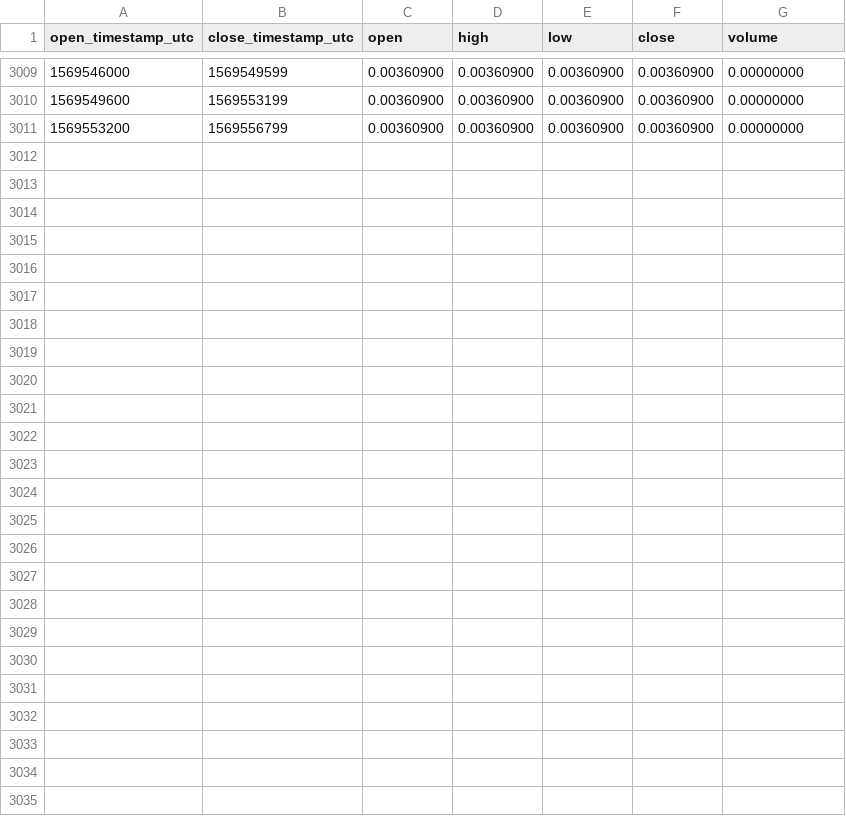
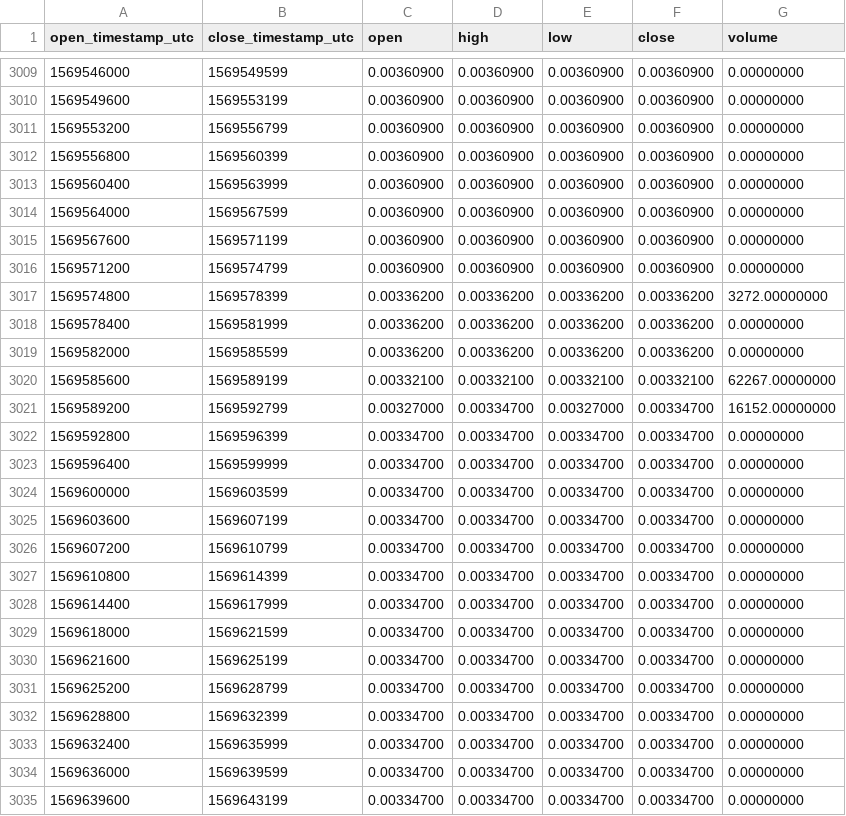
Before and after one commit to cryptobigbro/binance-TFUELTUSD, a CSV file: binance-TFUELTUSD-1h.csv, drawn as a sheet; only a part is shown, gaps mark what is left out; the diff names each change by its address in the sheet, - before the commit and + after, or states it on an @@ line.

Commit message:
Update OHLCV data.

```diff
--- a/binance-TFUELTUSD-1h.csv
+++ b/binance-TFUELTUSD-1h.csv
+row 3012: 1569556800 | 1569560399 | 0.00360900 | 0.00360900 | 0.00360900 | 0.00360900 | 0.00000000
+row 3013: 1569560400 | 1569563999 | 0.00360900 | 0.00360900 | 0.00360900 | 0.00360900 | 0.00000000
+row 3014: 1569564000 | 1569567599 | 0.00360900 | 0.00360900 | 0.00360900 | 0.00360900 | 0.00000000
+row 3015: 1569567600 | 1569571199 | 0.00360900 | 0.00360900 | 0.00360900 | 0.00360900 | 0.00000000
+row 3016: 1569571200 | 1569574799 | 0.00360900 | 0.00360900 | 0.00360900 | 0.00360900 | 0.00000000
+row 3017: 1569574800 | 1569578399 | 0.00336200 | 0.00336200 | 0.00336200 | 0.00336200 | 3272.00000000
+row 3018: 1569578400 | 1569581999 | 0.00336200 | 0.00336200 | 0.00336200 | 0.00336200 | 0.00000000
+row 3019: 1569582000 | 1569585599 | 0.00336200 | 0.00336200 | 0.00336200 | 0.00336200 | 0.00000000
+row 3020: 1569585600 | 1569589199 | 0.00332100 | 0.00332100 | 0.00332100 | 0.00332100 | 62267.00000000
+row 3021: 1569589200 | 1569592799 | 0.00327000 | 0.00334700 | 0.00327000 | 0.00334700 | 16152.00000000
+row 3022: 1569592800 | 1569596399 | 0.00334700 | 0.00334700 | 0.00334700 | 0.00334700 | 0.00000000
+row 3023: 1569596400 | 1569599999 | 0.00334700 | 0.00334700 | 0.00334700 | 0.00334700 | 0.00000000
+row 3024: 1569600000 | 1569603599 | 0.00334700 | 0.00334700 | 0.00334700 | 0.00334700 | 0.00000000
+row 3025: 1569603600 | 1569607199 | 0.00334700 | 0.00334700 | 0.00334700 | 0.00334700 | 0.00000000
+row 3026: 1569607200 | 1569610799 | 0.00334700 | 0.00334700 | 0.00334700 | 0.00334700 | 0.00000000
+row 3027: 1569610800 | 1569614399 | 0.00334700 | 0.00334700 | 0.00334700 | 0.00334700 | 0.00000000
+row 3028: 1569614400 | 1569617999 | 0.00334700 | 0.00334700 | 0.00334700 | 0.00334700 | 0.00000000
+row 3029: 1569618000 | 1569621599 | 0.00334700 | 0.00334700 | 0.00334700 | 0.00334700 | 0.00000000
+row 3030: 1569621600 | 1569625199 | 0.00334700 | 0.00334700 | 0.00334700 | 0.00334700 | 0.00000000
+row 3031: 1569625200 | 1569628799 | 0.00334700 | 0.00334700 | 0.00334700 | 0.00334700 | 0.00000000
+row 3032: 1569628800 | 1569632399 | 0.00334700 | 0.00334700 | 0.00334700 | 0.00334700 | 0.00000000
+row 3033: 1569632400 | 1569635999 | 0.00334700 | 0.00334700 | 0.00334700 | 0.00334700 | 0.00000000
+row 3034: 1569636000 | 1569639599 | 0.00334700 | 0.00334700 | 0.00334700 | 0.00334700 | 0.00000000
+row 3035: 1569639600 | 1569643199 | 0.00334700 | 0.00334700 | 0.00334700 | 0.00334700 | 0.00000000
```
Also changed, not shown: binance-TFUELTUSD-1d.csv.
